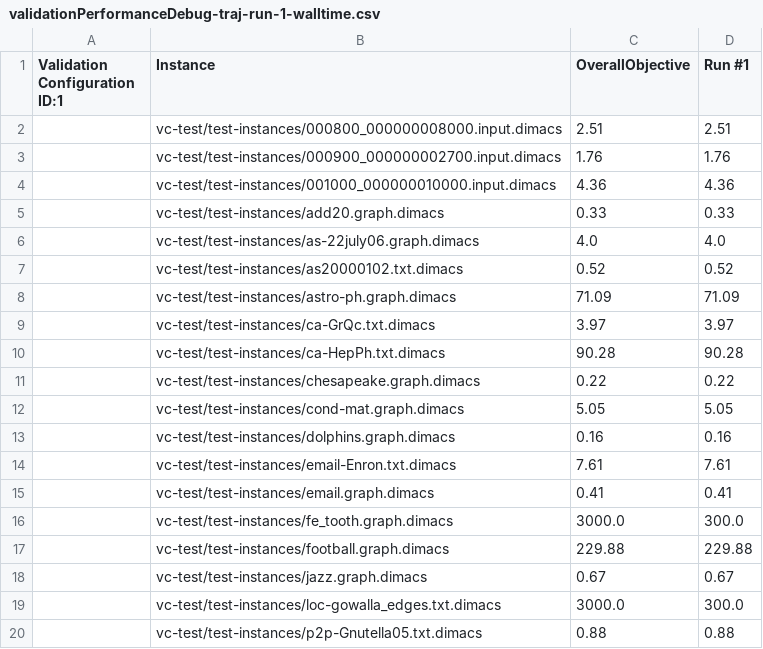
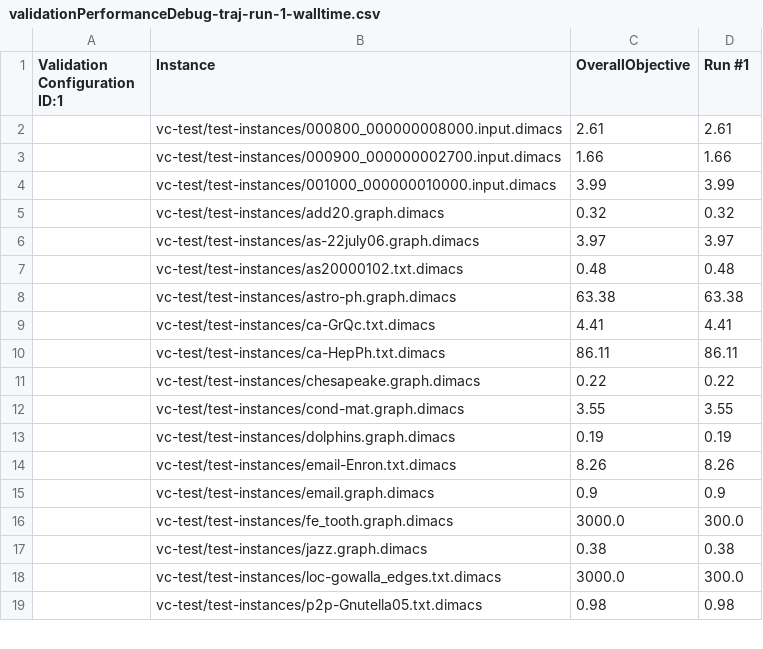
Before and after one commit to arosty/alg-eng, a CSV file: smac-v2.10.03-master-778/smac-output/vc-scenario/validationPerformanceDebug-traj-run-1-walltime.csv, drawn as a sheet; only a part is shown; the diff covers the shown part only.

```diff
--- a/smac-v2.10.03-master-778/smac-output/vc-scenario/validationPerformanceDebug-traj-run-1-walltime.csv
+++ b/smac-v2.10.03-master-778/smac-output/vc-scenario/validationPerformanceDebug-traj-run-1-walltime.csv
@@ -1,20 +1,19 @@
 "Validation Configuration ID:1","Instance","OverallObjective","Run #1"
-"","vc-test/test-instances/000800_000000008000.input.dimacs","2.51","2.51"
-"","vc-test/test-instances/000900_000000002700.input.dimacs","1.76","1.76"
-"","vc-test/test-instances/001000_000000010000.input.dimacs","4.36","4.36"
-"","vc-test/test-instances/add20.graph.dimacs","0.33","0.33"
-"","vc-test/test-instances/as-22july06.graph.dimacs","4.0","4.0"
-"","vc-test/test-instances/as20000102.txt.dimacs","0.52","0.52"
-"","vc-test/test-instances/astro-ph.graph.dimacs","71.09","71.09"
-"","vc-test/test-instances/ca-GrQc.txt.dimacs","3.97","3.97"
-"","vc-test/test-instances/ca-HepPh.txt.dimacs","90.28","90.28"
+"","vc-test/test-instances/000800_000000008000.input.dimacs","2.61","2.61"
+"","vc-test/test-instances/000900_000000002700.input.dimacs","1.66","1.66"
+"","vc-test/test-instances/001000_000000010000.input.dimacs","3.99","3.99"
+"","vc-test/test-instances/add20.graph.dimacs","0.32","0.32"
+"","vc-test/test-instances/as-22july06.graph.dimacs","3.97","3.97"
+"","vc-test/test-instances/as20000102.txt.dimacs","0.48","0.48"
+"","vc-test/test-instances/astro-ph.graph.dimacs","63.38","63.38"
+"","vc-test/test-instances/ca-GrQc.txt.dimacs","4.41","4.41"
+"","vc-test/test-instances/ca-HepPh.txt.dimacs","86.11","86.11"
 "","vc-test/test-instances/chesapeake.graph.dimacs","0.22","0.22"
-"","vc-test/test-instances/cond-mat.graph.dimacs","5.05","5.05"
-"","vc-test/test-instances/dolphins.graph.dimacs","0.16","0.16"
-"","vc-test/test-instances/email-Enron.txt.dimacs","7.61","7.61"
-"","vc-test/test-instances/email.graph.dimacs","0.41","0.41"
+"","vc-test/test-instances/cond-mat.graph.dimacs","3.55","3.55"
+"","vc-test/test-instances/dolphins.graph.dimacs","0.19","0.19"
+"","vc-test/test-instances/email-Enron.txt.dimacs","8.26","8.26"
+"","vc-test/test-instances/email.graph.dimacs","0.9","0.9"
 "","vc-test/test-instances/fe_tooth.graph.dimacs","3000.0","300.0"
-"","vc-test/test-instances/football.graph.dimacs","229.88","229.88"
-"","vc-test/test-instances/jazz.graph.dimacs","0.67","0.67"
+"","vc-test/test-instances/jazz.graph.dimacs","0.38","0.38"
 "","vc-test/test-instances/loc-gowalla_edges.txt.dimacs","3000.0","300.0"
-"","vc-test/test-instances/p2p-Gnutella05.txt.dimacs","0.88","0.88"
+"","vc-test/test-instances/p2p-Gnutella05.txt.dimacs","0.98","0.98"
```
Also changed, not shown: 15 edited cells elsewhere in this file, smac-v2.10.03-master-778/smac-output/vc-scenario/detailed-traj-run-1.csv, smac-v2.10.03-master-778/smac-output/vc-scenario/validationCallStrings-traj-run-1-walltime.csv, 29 other files.
